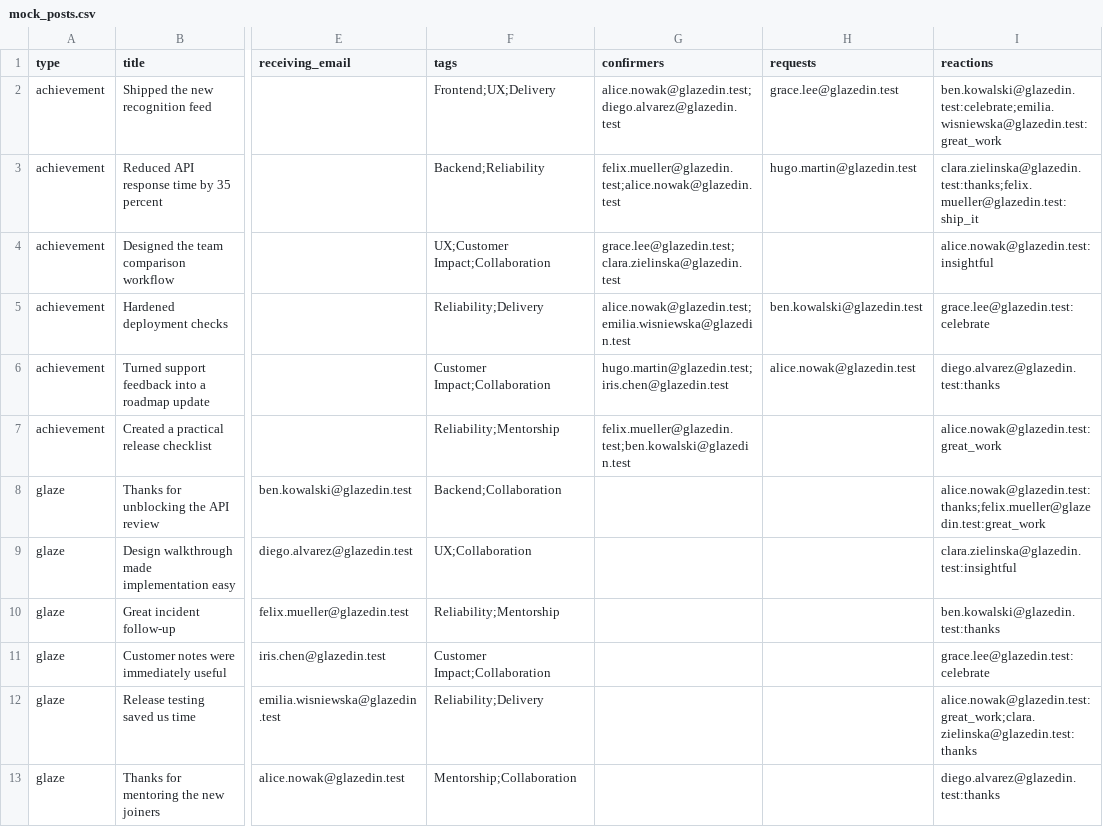
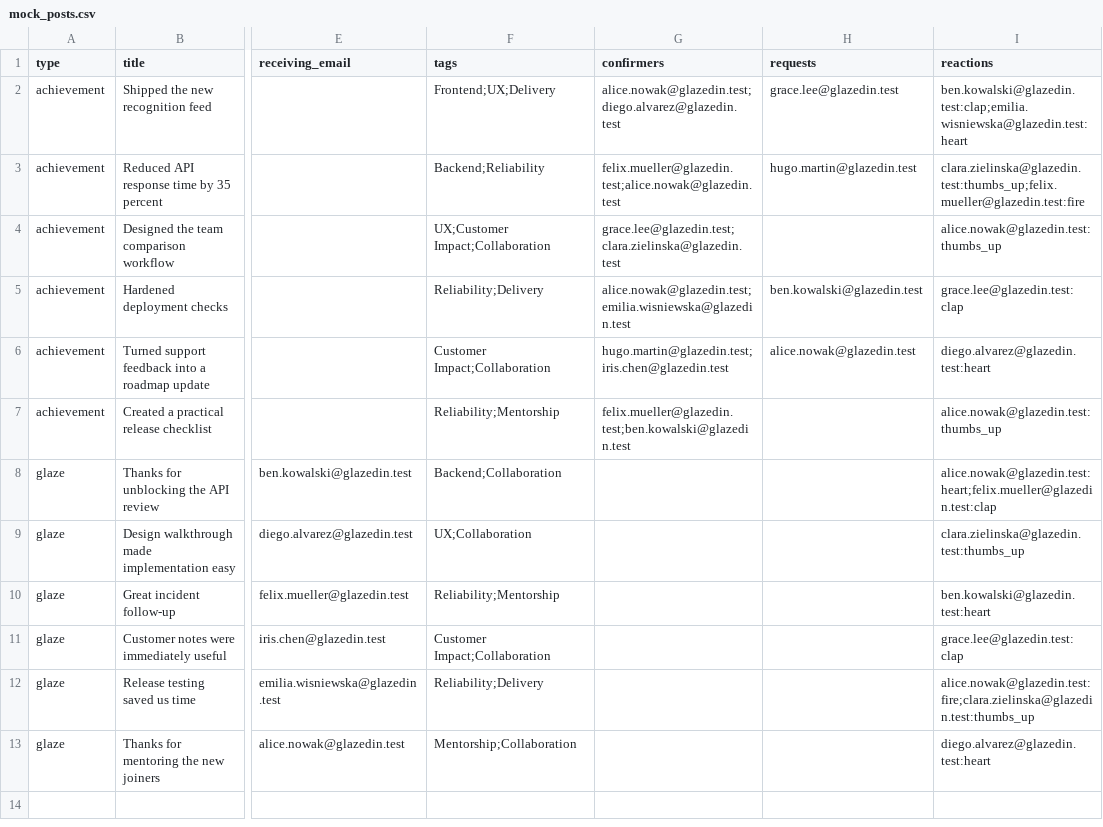
Before and after one commit to Gorbiel/Software_Engineering_Web_Project, a CSV file: backend/mock_data/mock_posts.csv, drawn as a sheet; only a part is shown, gaps mark what is left out; the diff names each change by its address in the sheet, - before the commit and + after, or states it on an @@ line.

Commit message:
fix: unsupported reactions

```diff
--- a/backend/mock_data/mock_posts.csv
+++ b/backend/mock_data/mock_posts.csv
-I2 (reactions): ben.kowalski@glazedin.test:celebrate;emilia.wisniewska@glazedin.test:great_work
+I2 (reactions): ben.kowalski@glazedin.test:clap;emilia.wisniewska@glazedin.test:heart
-I3 (reactions): clara.zielinska@glazedin.test:thanks;felix.mueller@glazedin.test:ship_it
+I3 (reactions): clara.zielinska@glazedin.test:thumbs_up;felix.mueller@glazedin.test:fire
-I4 (reactions): alice.nowak@glazedin.test:insightful
+I4 (reactions): alice.nowak@glazedin.test:thumbs_up
-I5 (reactions): grace.lee@glazedin.test:celebrate
+I5 (reactions): grace.lee@glazedin.test:clap
-I6 (reactions): diego.alvarez@glazedin.test:thanks
+I6 (reactions): diego.alvarez@glazedin.test:heart
-I7 (reactions): alice.nowak@glazedin.test:great_work
+I7 (reactions): alice.nowak@glazedin.test:thumbs_up
-I8 (reactions): alice.nowak@glazedin.test:thanks;felix.mueller@glazedin.test:great_work
+I8 (reactions): alice.nowak@glazedin.test:heart;felix.mueller@glazedin.test:clap
-I9 (reactions): clara.zielinska@glazedin.test:insightful
+I9 (reactions): clara.zielinska@glazedin.test:thumbs_up
-I10 (reactions): ben.kowalski@glazedin.test:thanks
+I10 (reactions): ben.kowalski@glazedin.test:heart
-I11 (reactions): grace.lee@glazedin.test:celebrate
+I11 (reactions): grace.lee@glazedin.test:clap
-I12 (reactions): alice.nowak@glazedin.test:great_work;clara.zielinska@glazedin.test:thanks
+I12 (reactions): alice.nowak@glazedin.test:fire;clara.zielinska@glazedin.test:thumbs_up
-I13 (reactions): diego.alvarez@glazedin.test:thanks
+I13 (reactions): diego.alvarez@glazedin.test:heart
```
Also changed, not shown: backend/mock_data/mock_tags_reactions.csv, 1 other file.
